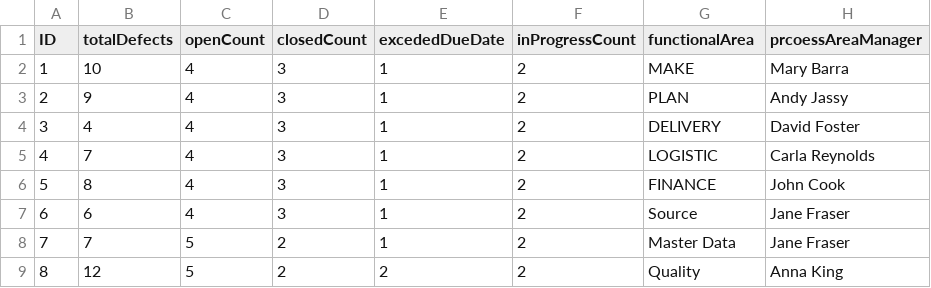
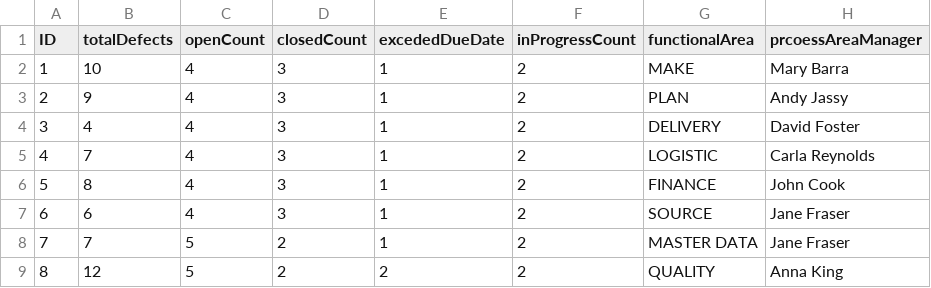
Before and after one commit to RNayak21/FPM-POC, a CSV file: demoFpm/db/data/my.bookshop-processArea.csv, drawn as a sheet.

```diff
--- a/demoFpm/db/data/my.bookshop-processArea.csv
+++ b/demoFpm/db/data/my.bookshop-processArea.csv
@@ -6,4 +6,4 @@ ID;totalDefects;openCount;closedCount;excededDueDate;inProgressCount;functionalA
 5;8;4;3;1;2;FINANCE;John Cook
-6;6;4;3;1;2;Source;Jane Fraser
-7;7;5;2;1;2;Master Data;Jane Fraser
-8;12;5;2;2;2;Quality;Anna King
+6;6;4;3;1;2;SOURCE;Jane Fraser
+7;7;5;2;1;2;MASTER DATA;Jane Fraser
+8;12;5;2;2;2;QUALITY;Anna King
```
Also changed, not shown: demoFpm/db/data/my.bookshop-jira.csv, 20 other files.
